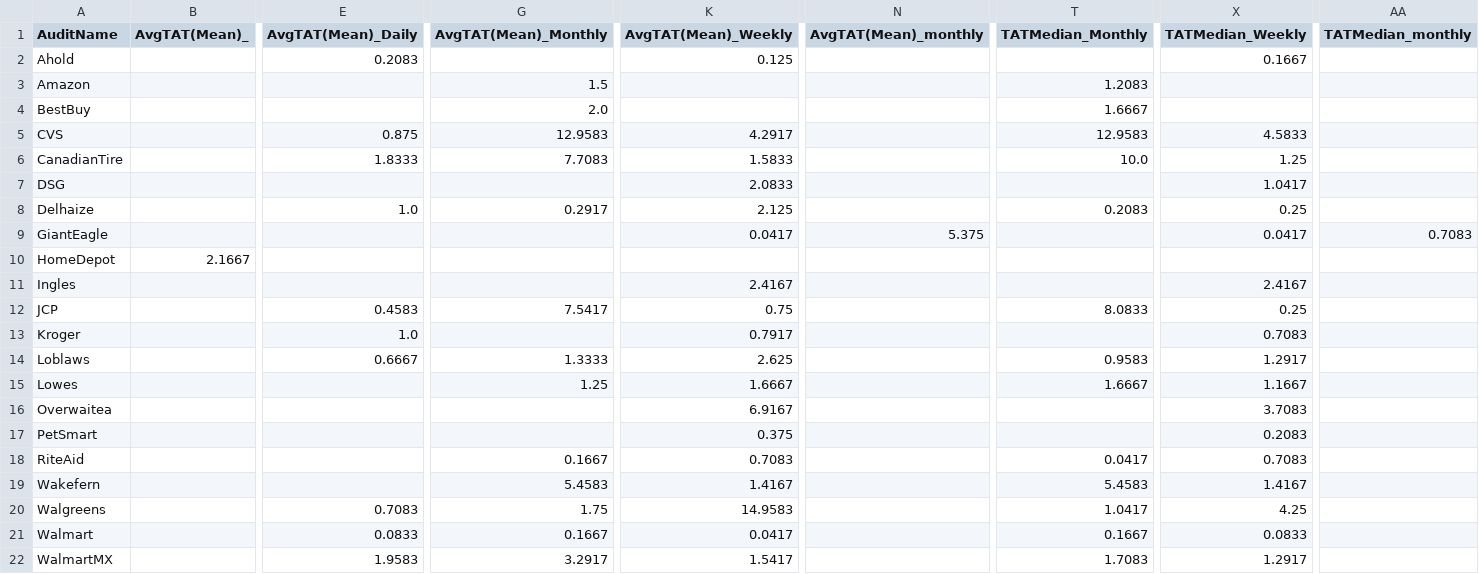
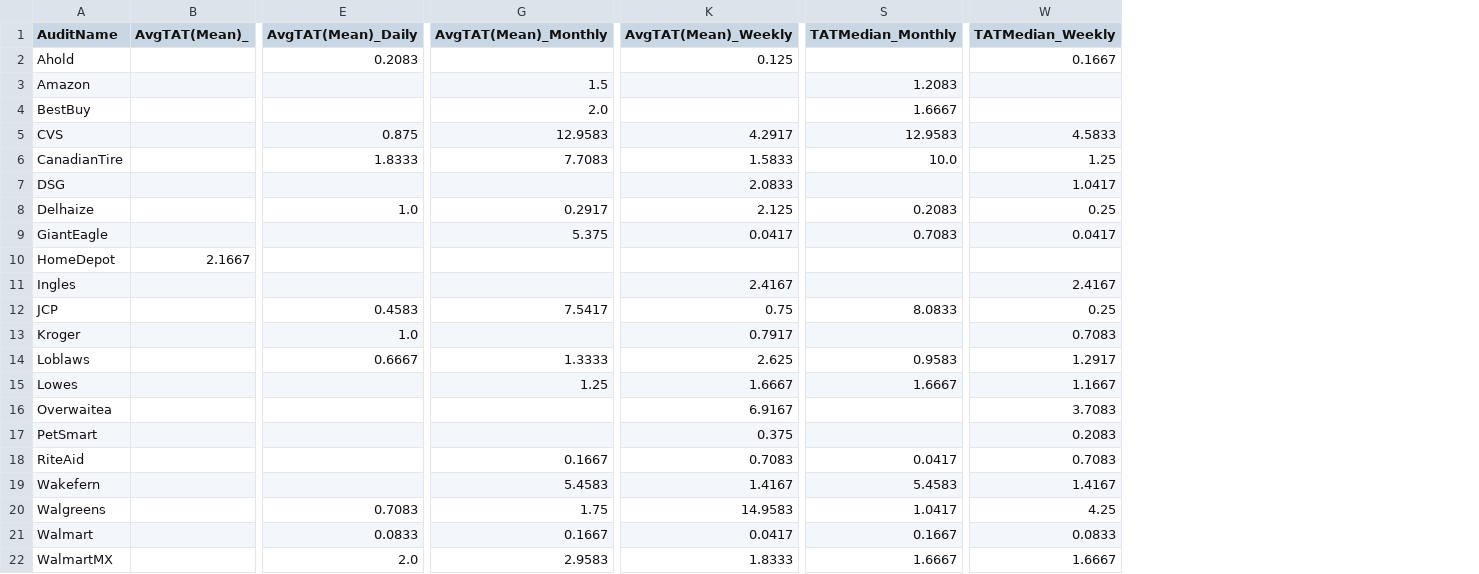
Before and after one commit to MeePks/TatReport, a CSV file: TatReport.csv, drawn as a sheet; only a part is shown, gaps mark what is left out; removed rows and columns are numbered as before the commit, all else as after; the diff names each change by its address in the sheet, - before the commit and + after, or states it on an @@ line.

```diff
--- a/TatReport.csv
+++ b/TatReport.csv
-column N (AvgTAT(Mean)_monthly), row 9: 5.375
-column AA (TATMedian_monthly), row 9: 0.7083
-G9 (AvgTAT(Mean)_Monthly): (empty)
+G9 (AvgTAT(Mean)_Monthly): 5.375
-S9 (TATMedian_Monthly): (empty)
+S9 (TATMedian_Monthly): 0.7083
-E22 (AvgTAT(Mean)_Daily): 1.9583
+E22 (AvgTAT(Mean)_Daily): 2.0
-G22 (AvgTAT(Mean)_Monthly): 3.2917
+G22 (AvgTAT(Mean)_Monthly): 2.9583
-K22 (AvgTAT(Mean)_Weekly): 1.5417
+K22 (AvgTAT(Mean)_Weekly): 1.8333
-S22 (TATMedian_Monthly): 1.7083
+S22 (TATMedian_Monthly): 1.6667
-W22 (TATMedian_Weekly): 1.2917
+W22 (TATMedian_Weekly): 1.6667
```
Also changed, not shown: TatReportDetails.csv, TatReport_Mean.csv, 5 other files.
